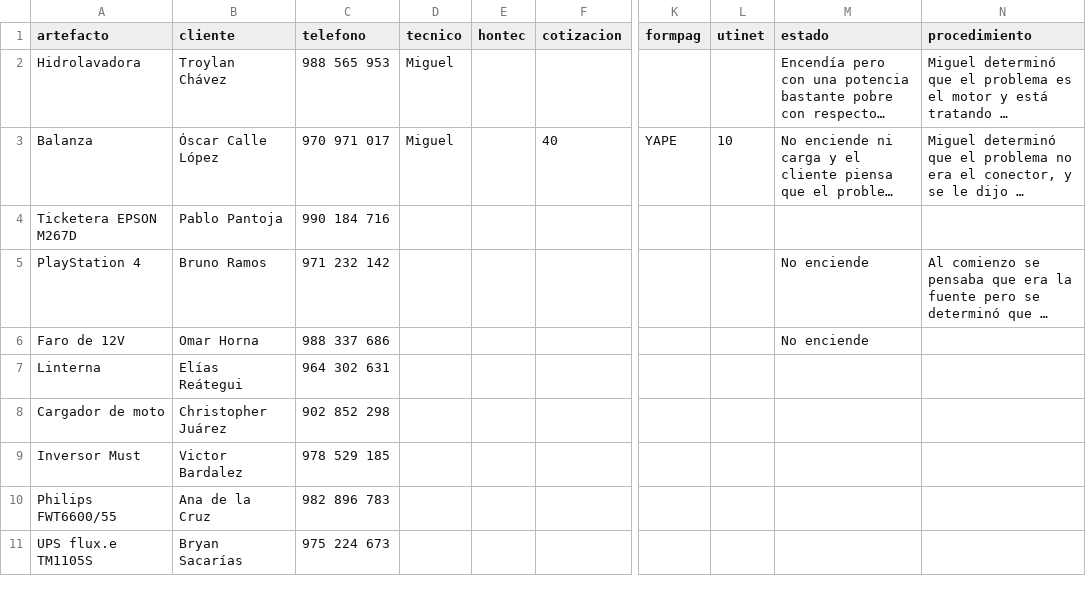
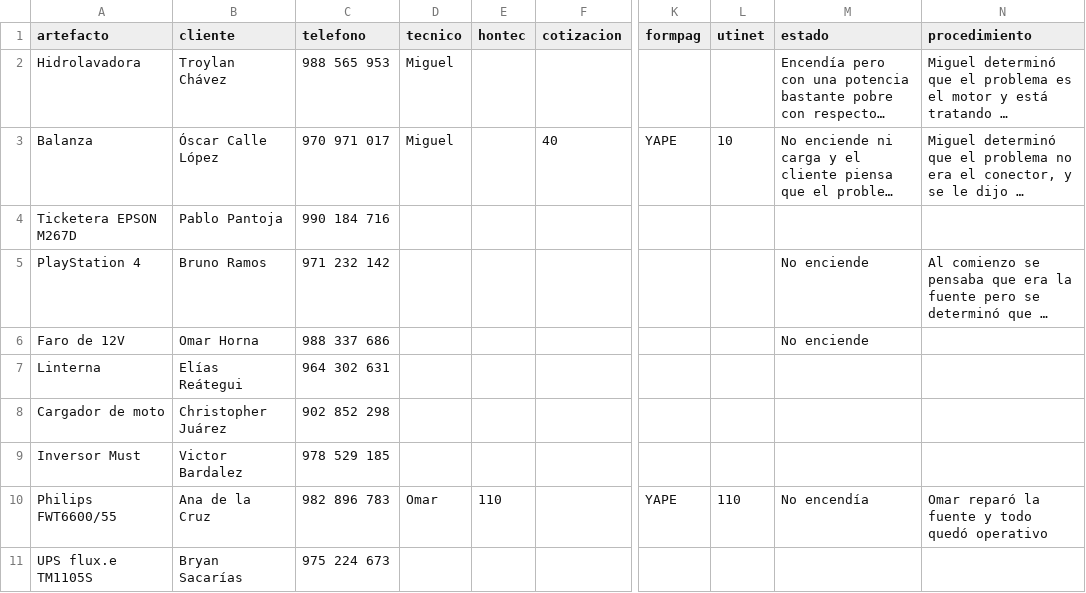
Before and after one commit to justintxu/repo, a CSV file: data/sertecpen.csv, drawn as a sheet; only a part is shown, gaps mark what is left out; long unchanged cells end in …; the diff names each change by its address in the sheet, - before the commit and + after, or states it on an @@ line.

Commit message:
Update data/sertecpen.csv

```diff
--- a/data/sertecpen.csv
+++ b/data/sertecpen.csv
-D10 (tecnico): (empty)
+D10 (tecnico): Omar
-E10 (hontec): (empty)
+E10 (hontec): 110
-K10 (formpag): (empty)
+K10 (formpag): YAPE
-L10 (utinet): (empty)
+L10 (utinet): 110
-M10 (estado): (empty)
+M10 (estado): No encendía
-N10 (procedimiento): (empty)
+N10 (procedimiento): Omar reparó la fuente y todo quedó operativo
```
